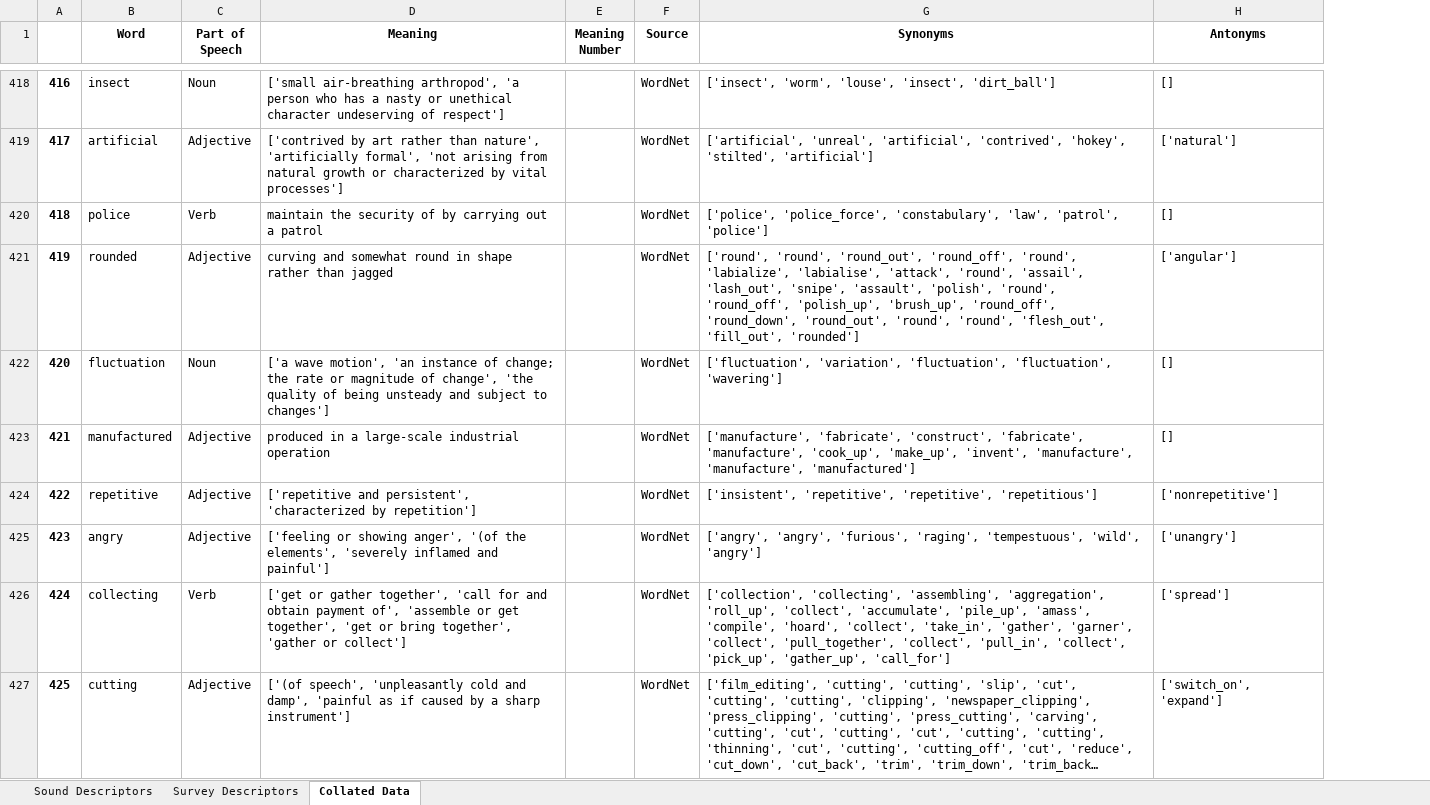
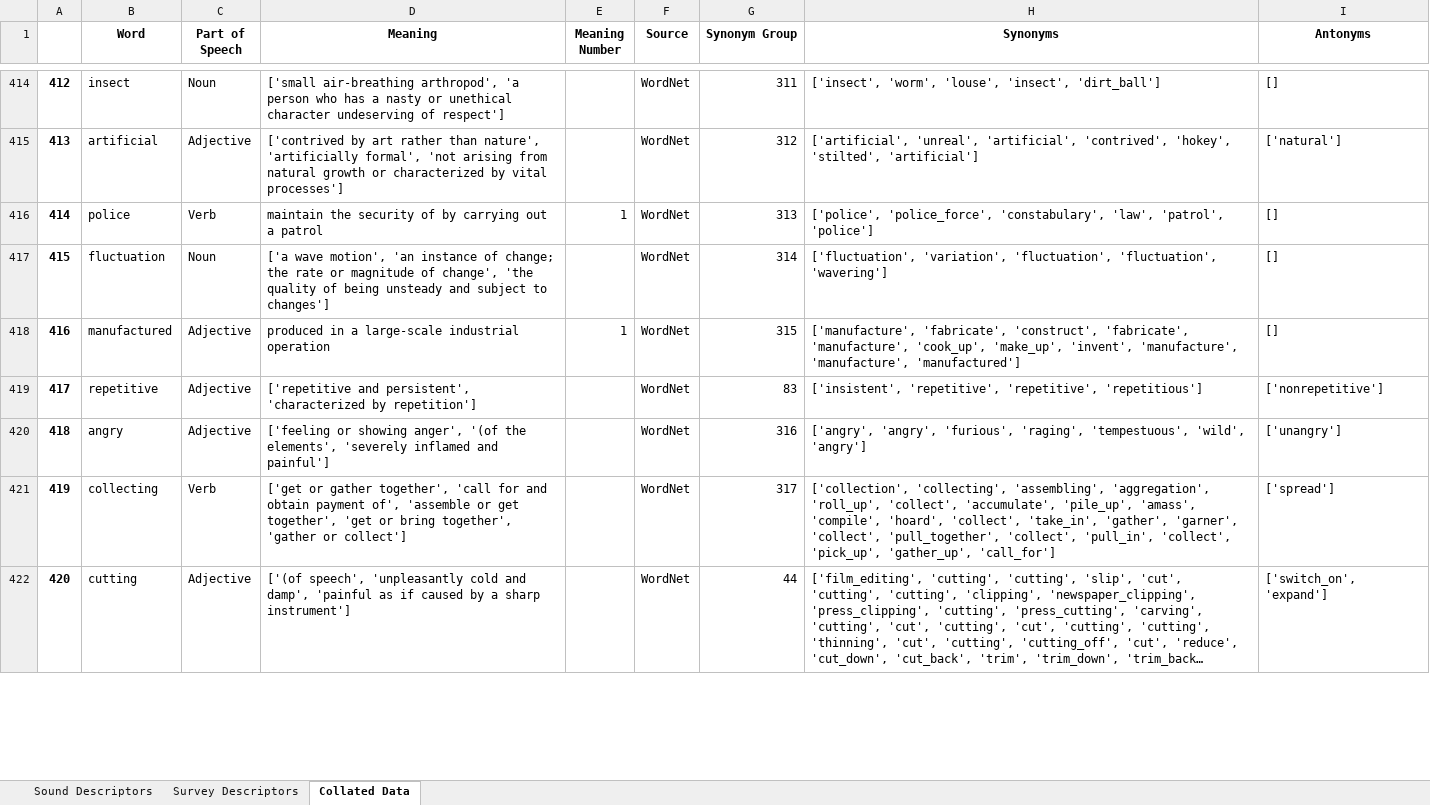
Before and after one commit to jkranabetter/Acoustic-Descriptors, an Excel workbook: data/DescriptorsLibrary.xlsx, sheet Collated Data, drawn as a sheet; only a part is shown, gaps mark what is left out; long unchanged cells end in …; values as stored, in another font and other column widths than the file's, no borders; removed rows and columns are numbered as before the commit, all else as after; the diff covers the shown part only; the diff names each change by its address in the sheet, - before the commit and + after, or states it on an @@ line.

```diff
--- a/data/DescriptorsLibrary.xlsx (sheet Collated Data)
+++ b/data/DescriptorsLibrary.xlsx (sheet Collated Data)
+column G (Synonym Group), rows 414-422: 311 | 312 | 313 | 314 | 315 | 83 | 316 | 317 | 44
@@ column A renumbered from row 256 down @@
-E416 (Meaning Number): (empty)
+E416 (Meaning Number): 1
-row 421: 419 | rounded | Adjective | curving and somewhat round in shape rather than jagged |  | WordNet | ['round', 'round', 'round_out', 'round_off', 'round', 'labialize', 'labialise', 'attack', 'round', 'assail', 'lash_out', 'snipe', 'assault', 'polish', 'round', 'round_off', 'polish_up', 'brush_up', 'round_off', 'round_down', 'round_out', 'round', 'round', 'flesh_out', 'fill_out', 'rounded'] | ['angular']
-E418 (Meaning Number): (empty)
+E418 (Meaning Number): 1
```
Also changed, not shown: 10 removed rows and 165 edited cells elsewhere in this sheet, sheet Survey Descriptors, sheet Sound Descriptors, 2 other files.
